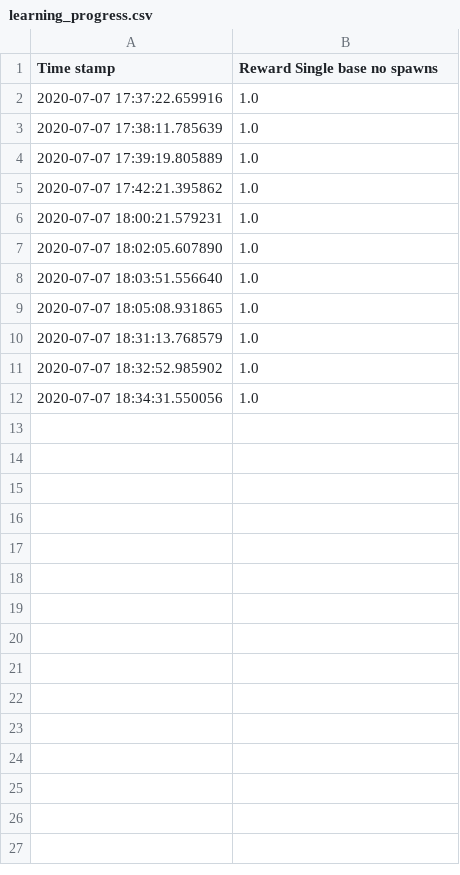
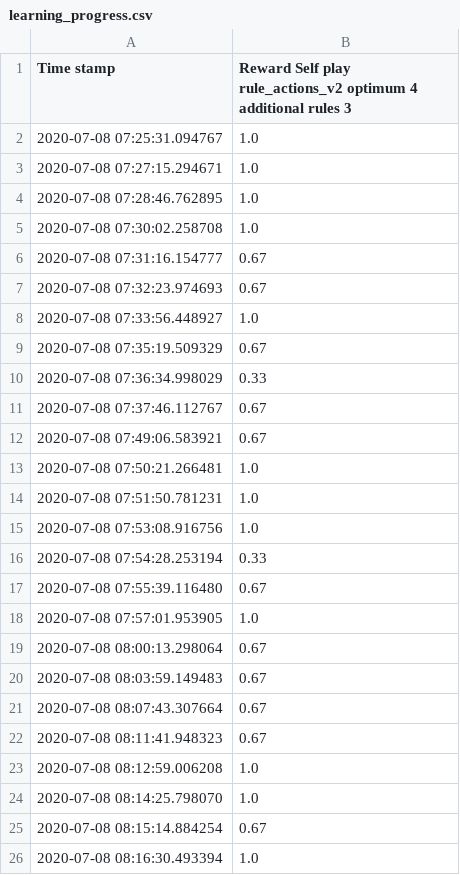
Before and after one commit to ttvand/Halite, a CSV file: Rule agents/Rule based with evolution VI/learning_progress.csv, drawn as a sheet.

```diff
--- a/Rule agents/Rule based with evolution VI/learning_progress.csv
+++ b/Rule agents/Rule based with evolution VI/learning_progress.csv
@@ -1,12 +1,26 @@
-Time stamp,Reward Single base no spawns
-2020-07-07 17:37:22.659916,1.0
-2020-07-07 17:38:11.785639,1.0
-2020-07-07 17:39:19.805889,1.0
-2020-07-07 17:42:21.395862,1.0
-2020-07-07 18:00:21.579231,1.0
-2020-07-07 18:02:05.607890,1.0
-2020-07-07 18:03:51.556640,1.0
-2020-07-07 18:05:08.931865,1.0
-2020-07-07 18:31:13.768579,1.0
-2020-07-07 18:32:52.985902,1.0
-2020-07-07 18:34:31.550056,1.0
+Time stamp,Reward Self play rule_actions_v2 optimum 4 additional rules 3
+2020-07-08 07:25:31.094767,1.0
+2020-07-08 07:27:15.294671,1.0
+2020-07-08 07:28:46.762895,1.0
+2020-07-08 07:30:02.258708,1.0
+2020-07-08 07:31:16.154777,0.67
+2020-07-08 07:32:23.974693,0.67
+2020-07-08 07:33:56.448927,1.0
+2020-07-08 07:35:19.509329,0.67
+2020-07-08 07:36:34.998029,0.33
+2020-07-08 07:37:46.112767,0.67
+2020-07-08 07:49:06.583921,0.67
+2020-07-08 07:50:21.266481,1.0
+2020-07-08 07:51:50.781231,1.0
+2020-07-08 07:53:08.916756,1.0
+2020-07-08 07:54:28.253194,0.33
+2020-07-08 07:55:39.116480,0.67
+2020-07-08 07:57:01.953905,1.0
+2020-07-08 08:00:13.298064,0.67
+2020-07-08 08:03:59.149483,0.67
+2020-07-08 08:07:43.307664,0.67
+2020-07-08 08:11:41.948323,0.67
+2020-07-08 08:12:59.006208,1.0
+2020-07-08 08:14:25.798070,1.0
+2020-07-08 08:15:14.884254,0.67
+2020-07-08 08:16:30.493394,1.0
```
Also changed, not shown: Rule agents/Rule based with evolution VI/config_settings_scores.csv, Rule agents/Rule based with evolution VI/self_play_experience.csv, 8 other files.
